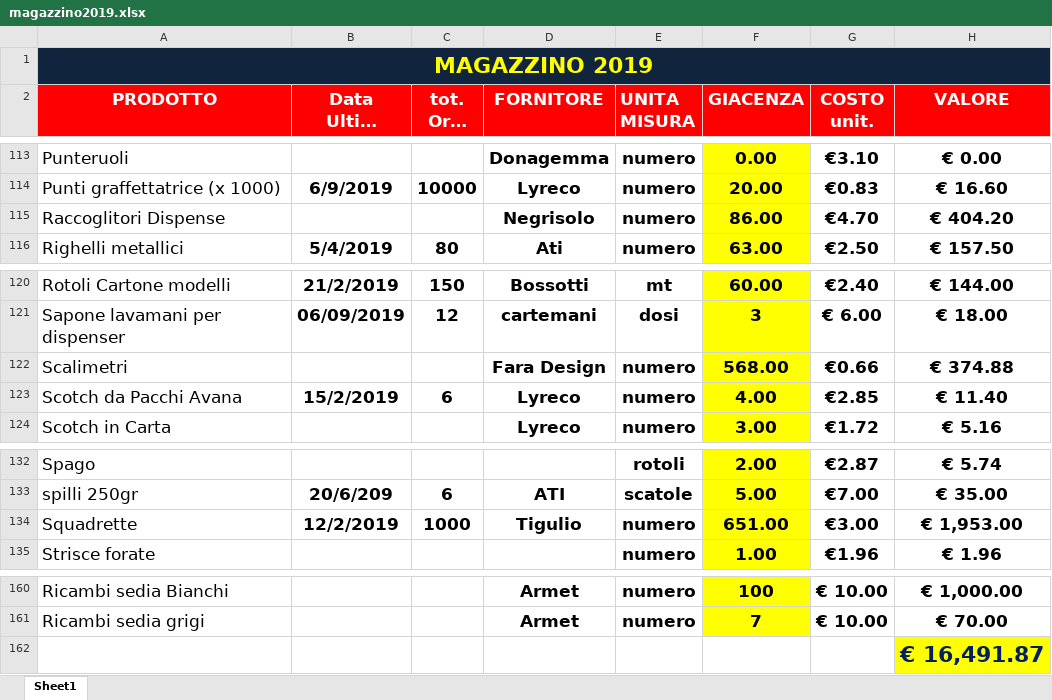
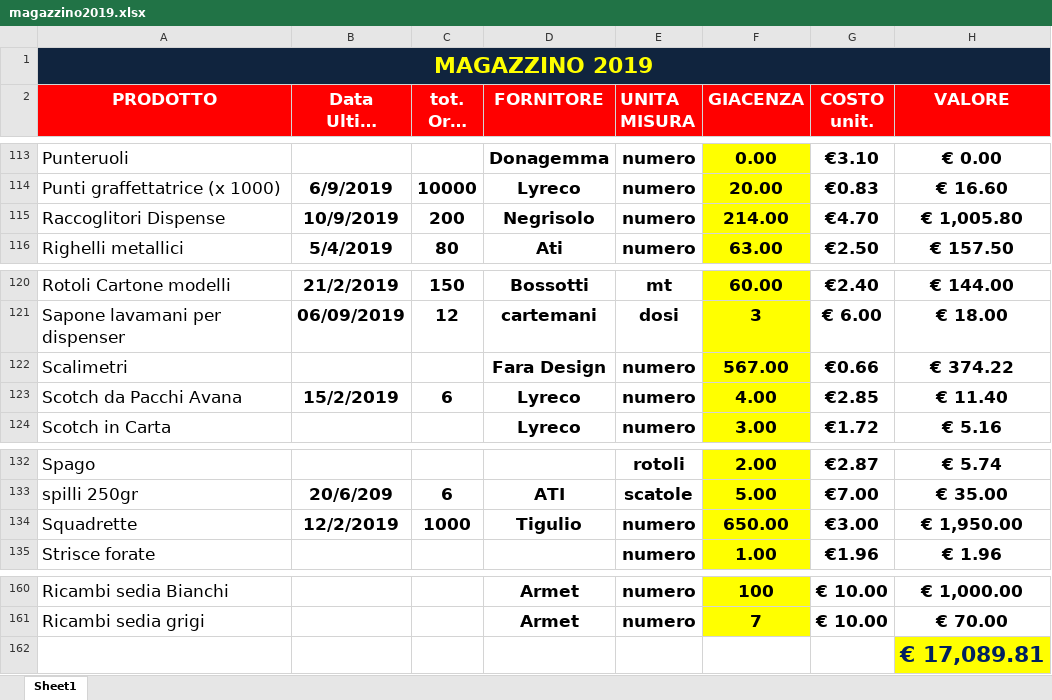
Before and after one commit to magazzino/deposito, an Excel workbook: magazzino2019.xlsx, sheet Sheet1, drawn as a sheet; only a part is shown, gaps mark what is left out; long unchanged cells end in …; values as stored, in another font and other column widths than the file's, no borders; conditional formats not drawn; the diff names each change by its address in the sheet, - before the commit and + after, or states it on an @@ line.

```diff
--- a/magazzino2019.xlsx (sheet Sheet1)
+++ b/magazzino2019.xlsx (sheet Sheet1)
-B115 (Data Ultimo arrivo): (empty)
+B115 (Data Ultimo arrivo): 10/9/2019
-C115 (tot. Ordi ni): (empty)
+C115 (tot. Ordi ni): 200
-F115 (GIACENZA): 86.00
+F115 (GIACENZA): 214.00
-H115 (VALORE): € 404.20
+H115 (VALORE): € 1,005.80
-F122 (GIACENZA): 568.00
+F122 (GIACENZA): 567.00
-H122 (VALORE): € 374.88
+H122 (VALORE): € 374.22
-F134 (GIACENZA): 651.00
+F134 (GIACENZA): 650.00
-H134 (VALORE): € 1,953.00
+H134 (VALORE): € 1,950.00
-H162 (VALORE): € 16,491.87
+H162 (VALORE): € 17,089.81
```
Also changed, not shown: 1 other file.
